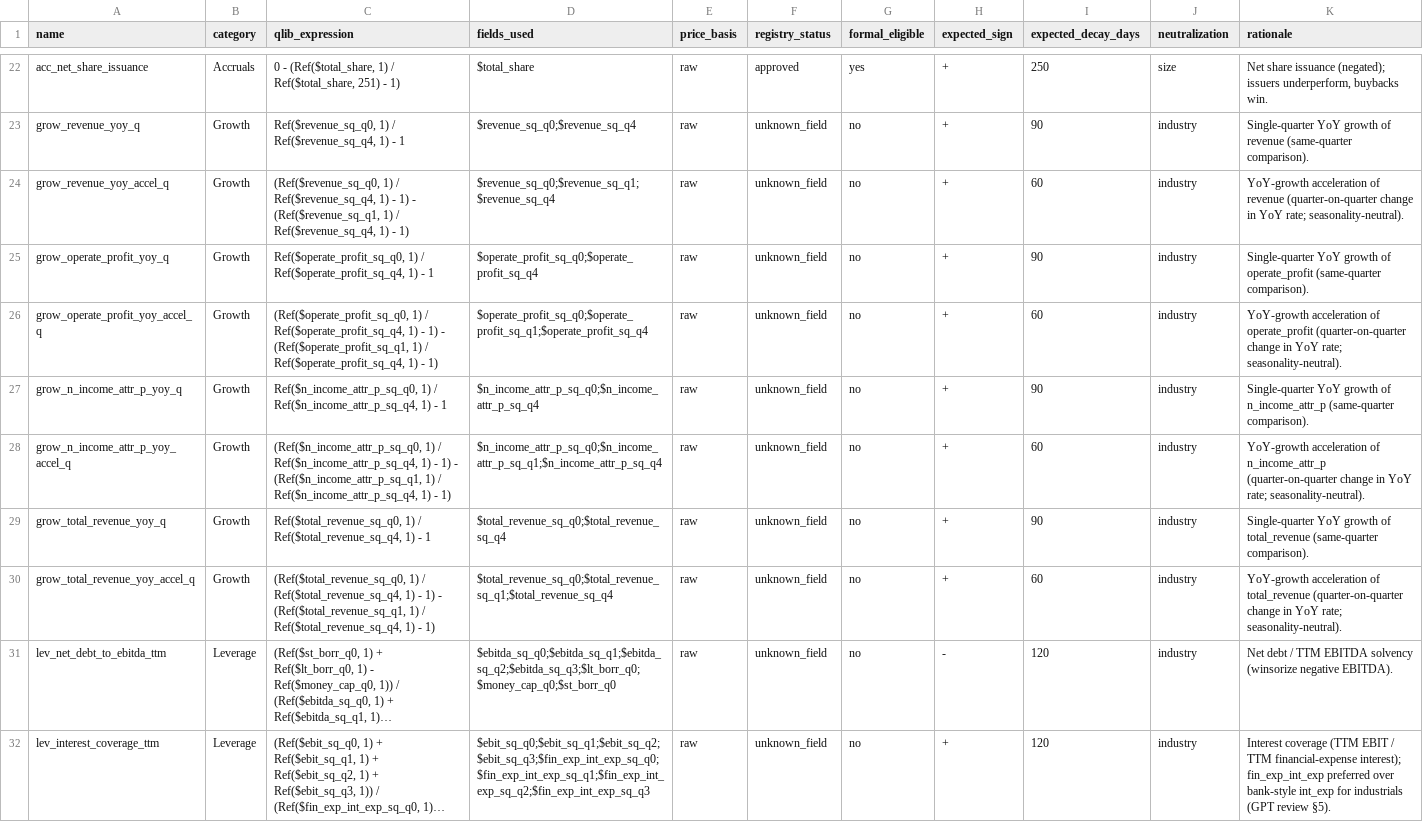
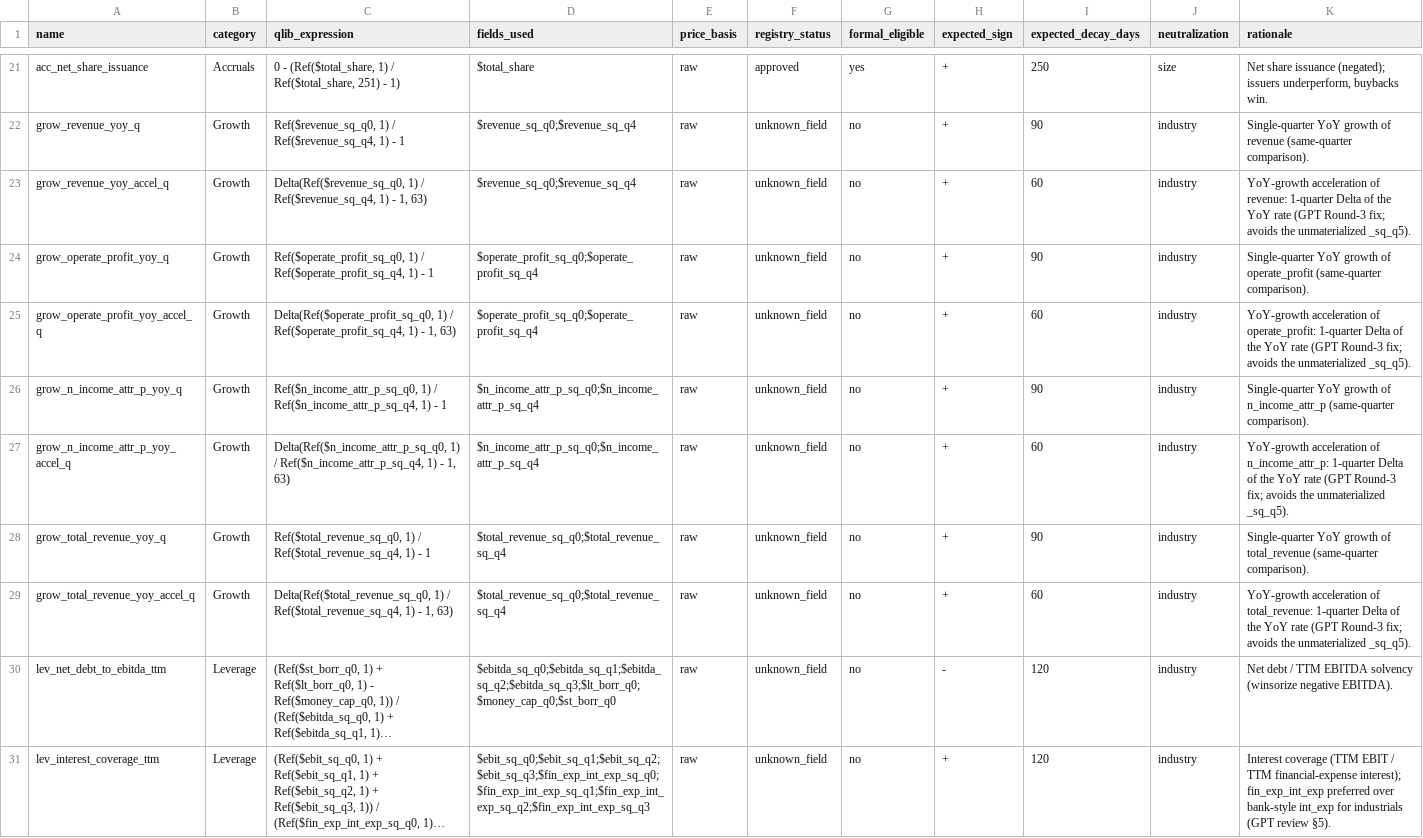
Before and after one commit to henrydan111/quant-system, a CSV file: workspace/research/factor_expansion/factor_candidates.csv, drawn as a sheet; only a part is shown, gaps mark what is left out; long unchanged cells end in …; addresses are those after the commit; the diff covers the shown part only; the diff names each change by its address in the sheet, - before the commit and + after, or states it on an @@ line.

```diff
--- a/workspace/research/factor_expansion/factor_candidates.csv
+++ b/workspace/research/factor_expansion/factor_candidates.csv
-C23 (qlib_expression): (Ref($revenue_sq_q0, 1) / Ref($revenue_sq_q4, 1) - 1) - (Ref($revenue_sq_q1, 1) / Ref($revenue_sq_q4, 1) - 1)
+C23 (qlib_expression): Delta(Ref($revenue_sq_q0, 1) / Ref($revenue_sq_q4, 1) - 1, 63)
-D23 (fields_used): $revenue_sq_q0;$revenue_sq_q1;$revenue_sq_q4
+D23 (fields_used): $revenue_sq_q0;$revenue_sq_q4
-K23 (rationale): …acceleration of revenue (quarter-on-quarter change in YoY rate; seasonality-neutral).
+K23 (rationale): …acceleration of revenue: 1-quarter Delta of the YoY rate (GPT Round-3 fix; avoids the unmaterialized _sq_q5).
-C25 (qlib_expression): (Ref($operate_profit_sq_q0, 1) / Ref($operate_profit_sq_q4, 1) - 1) - (Ref($operate_profit_sq_q1, 1) / Ref($operate_profit_sq_q4, 1) - 1)
+C25 (qlib_expression): Delta(Ref($operate_profit_sq_q0, 1) / Ref($operate_profit_sq_q4, 1) - 1, 63)
-D25 (fields_used): $operate_profit_sq_q0;$operate_profit_sq_q1;$operate_profit_sq_q4
+D25 (fields_used): $operate_profit_sq_q0;$operate_profit_sq_q4
-K25 (rationale): …acceleration of operate_profit (quarter-on-quarter change in YoY rate; seasonality-neutral).
+K25 (rationale): …acceleration of operate_profit: 1-quarter Delta of the YoY rate (GPT Round-3 fix; avoids the unmaterialized _sq_q5).
-C27 (qlib_expression): (Ref($n_income_attr_p_sq_q0, 1) / Ref($n_income_attr_p_sq_q4, 1) - 1) - (Ref($n_income_attr_p_sq_q1, 1) / Ref($n_income_attr_p_sq_q4, 1) - 1)
+C27 (qlib_expression): Delta(Ref($n_income_attr_p_sq_q0, 1) / Ref($n_income_attr_p_sq_q4, 1) - 1, 63)
-D27 (fields_used): $n_income_attr_p_sq_q0;$n_income_attr_p_sq_q1;$n_income_attr_p_sq_q4
+D27 (fields_used): $n_income_attr_p_sq_q0;$n_income_attr_p_sq_q4
-K27 (rationale): …acceleration of n_income_attr_p (quarter-on-quarter change in YoY rate; seasonality-neutral).
+K27 (rationale): …acceleration of n_income_attr_p: 1-quarter Delta of the YoY rate (GPT Round-3 fix; avoids the unmaterialized _sq_q5).
-C29 (qlib_expression): (Ref($total_revenue_sq_q0, 1) / Ref($total_revenue_sq_q4, 1) - 1) - (Ref($total_revenue_sq_q1, 1) / Ref($total_revenue_sq_q4, 1) - 1)
+C29 (qlib_expression): Delta(Ref($total_revenue_sq_q0, 1) / Ref($total_revenue_sq_q4, 1) - 1, 63)
-D29 (fields_used): $total_revenue_sq_q0;$total_revenue_sq_q1;$total_revenue_sq_q4
+D29 (fields_used): $total_revenue_sq_q0;$total_revenue_sq_q4
-K29 (rationale): …acceleration of total_revenue (quarter-on-quarter change in YoY rate; seasonality-neutral).
+K29 (rationale): …acceleration of total_revenue: 1-quarter Delta of the YoY rate (GPT Round-3 fix; avoids the unmaterialized _sq_q5).
```
Also changed, not shown: 5 added rows, 1 removed row and 18 edited cells elsewhere in this file, workspace/research/factor_expansion/factor_candidates_merged.csv, 5 other files.
